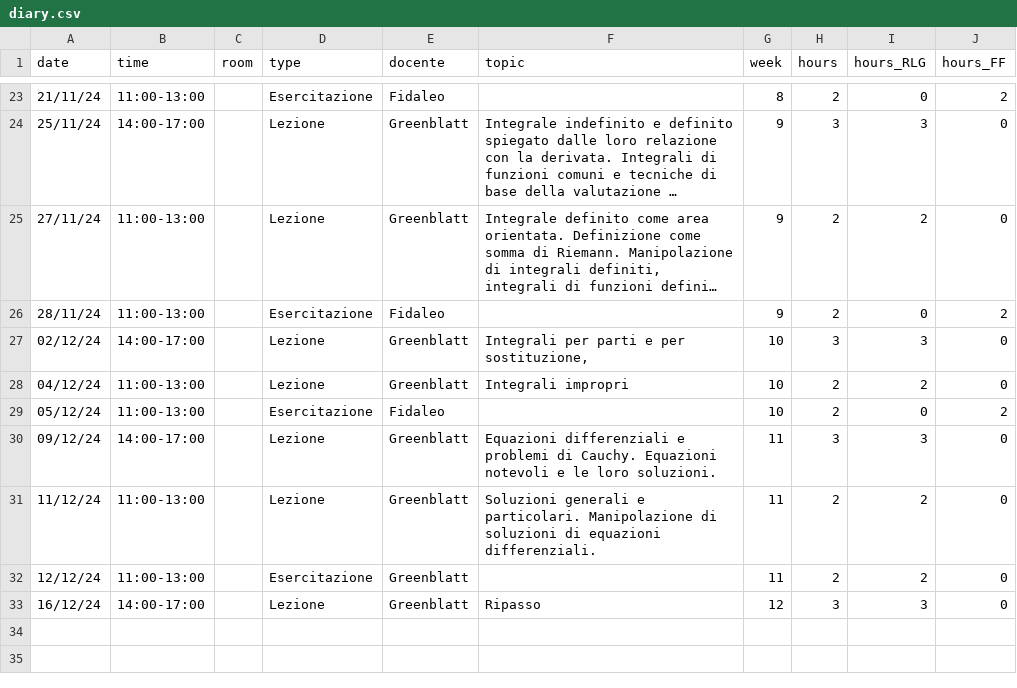
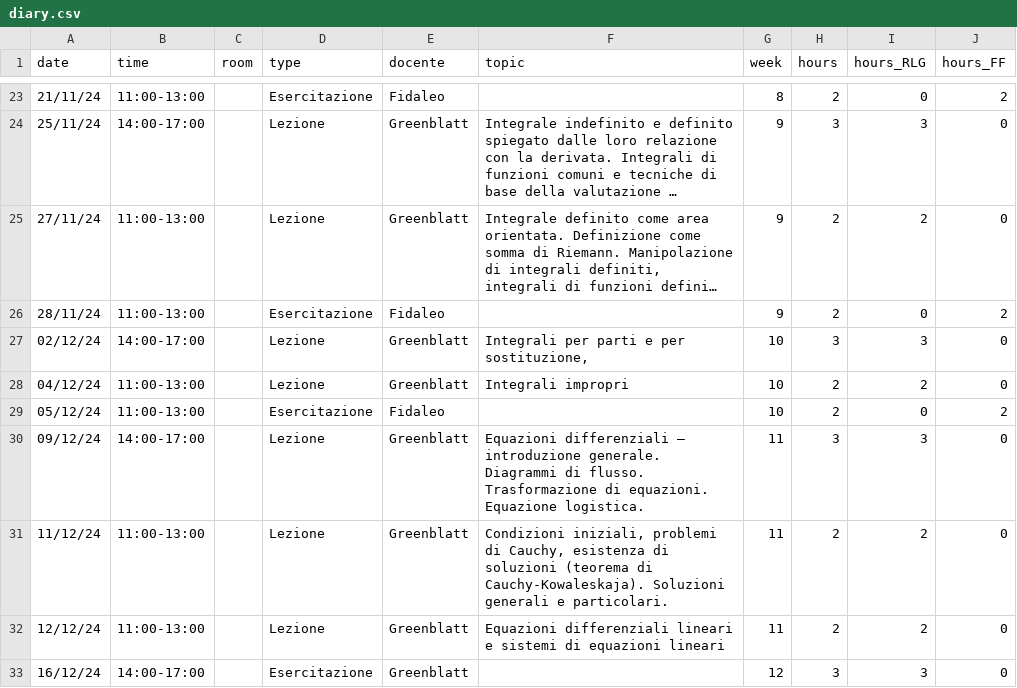
Before and after one commit to RafaelGreenblatt/Mat-SB-2024, a CSV file: data/diary.csv, drawn as a sheet; only a part is shown, gaps mark what is left out; long unchanged cells end in …; the diff names each change by its address in the sheet, - before the commit and + after, or states it on an @@ line.

Commit message:
Diary update

```diff
--- a/data/diary.csv
+++ b/data/diary.csv
-F30 (topic): Equazioni differenziali e problemi di Cauchy. Equazioni notevoli e le loro soluzioni.
+F30 (topic): Equazioni differenziali – introduzione generale. Diagrammi di flusso. Trasformazione di equazioni. Equazione logistica.
-F31 (topic): Soluzioni generali e particolari. Manipolazione di soluzioni di equazioni differenziali.
+F31 (topic): Condizioni iniziali, problemi di Cauchy, esistenza di soluzioni (teorema di Cauchy-Kowaleskaja). Soluzioni generali e particolari.
-D32 (type): Esercitazione
+D32 (type): Lezione
-F32 (topic): (empty)
+F32 (topic): Equazioni differenziali lineari e sistemi di equazioni lineari
-D33 (type): Lezione
+D33 (type): Esercitazione
-F33 (topic): Ripasso
+F33 (topic): (empty)
```
